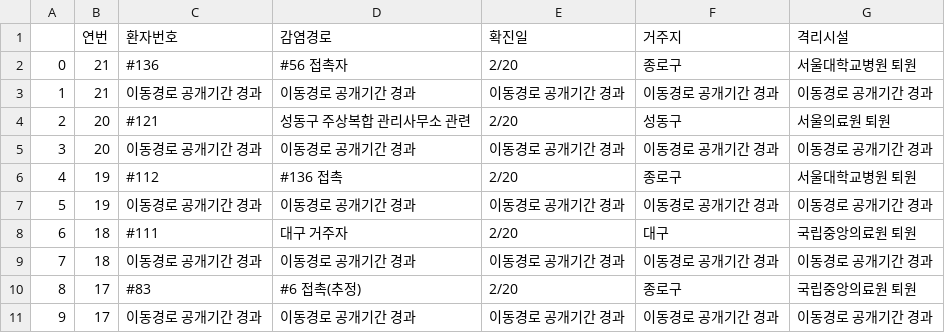
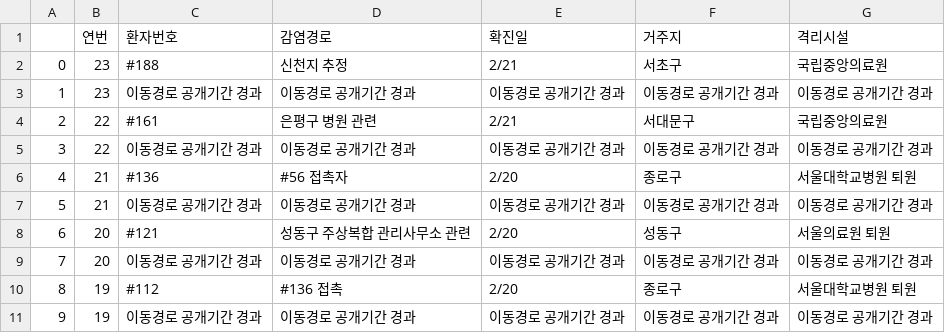
Before and after one commit to KKodiac/Covid19_Stats, a CSV file: Covid19/Data/Korea/seoul_timeseries/17.csv, drawn as a sheet; only a part is shown; the shorter side is filled out with more unchanged rows; addresses are those after the commit; the diff names each change by its address in the sheet, - before the commit and + after, or states it on an @@ line.

Commit message:
Today's Update on Covid19 20-04-18

```diff
--- a/Covid19/Data/Korea/seoul_timeseries/17.csv
+++ b/Covid19/Data/Korea/seoul_timeseries/17.csv
+row 2: 0 | 23 | #188 | 신천지 추정 | 2/21 | 서초구 | 국립중앙의료원
+row 3: 1 | 23 | 이동경로 공개기간 경과 | 이동경로 공개기간 경과 | 이동경로 공개기간 경과 | 이동경로 공개기간 경과 | 이동경로 공개기간 경과
+row 4: 2 | 22 | #161 | 은평구 병원 관련 | 2/21 | 서대문구 | 국립중앙의료원
+row 5: 3 | 22 | 이동경로 공개기간 경과 | 이동경로 공개기간 경과 | 이동경로 공개기간 경과 | 이동경로 공개기간 경과 | 이동경로 공개기간 경과
@@ column A renumbered from row 6 down @@
```
Also changed, not shown: Covid19/Data/Korea/covid_dat_kr_region.csv, Covid19/Data/Korea/covid_dat_kr_total.csv, 17 other files.
